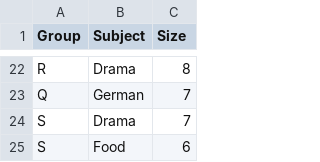
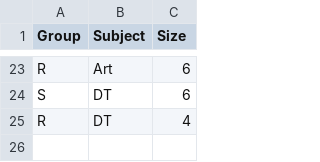
Before and after one commit to darrenbrumby/options, a CSV file: ranked_sets.csv, drawn as a sheet; only a part is shown, gaps mark what is left out; removed rows and columns are numbered as before the commit, all else as after; the diff covers the shown part only; the diff names each change by its address in the sheet, - before the commit and + after, or states it on an @@ line.

```diff
--- a/ranked_sets.csv
+++ b/ranked_sets.csv
-B23 (Subject): Drama
+B23 (Subject): Art
-C23 (Size): 8
+C23 (Size): 6
-row 23: Q | German | 7
-row 24: S | Drama | 7
-B24 (Subject): Food
+B24 (Subject): DT
+row 25: R | DT | 4
```
Also changed, not shown: 10 added rows, 9 removed rows and 15 edited cells elsewhere in this file, distinct_sets_summary.csv, optimal_assignment.csv, 7 other files.
